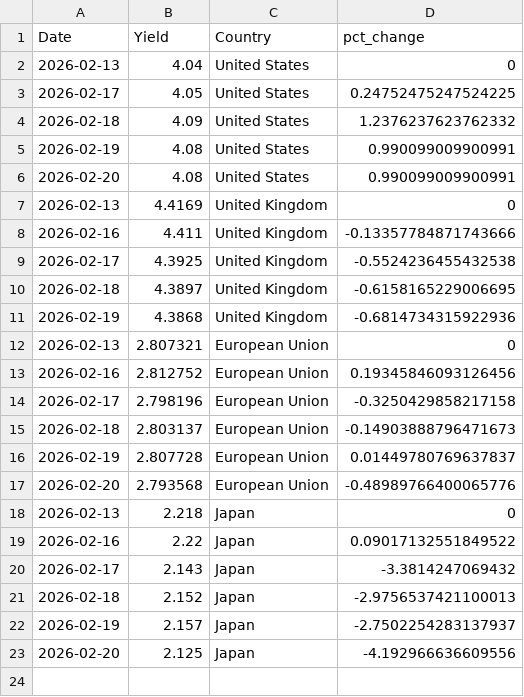
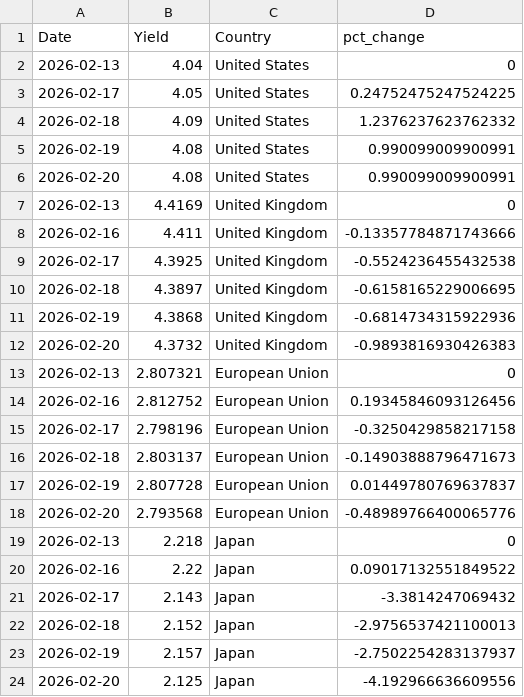
Before and after one commit to ryanSlatt/Bond-Yields, a CSV file: output/bond_yields.csv, drawn as a sheet; the diff names each change by its address in the sheet, - before the commit and + after, or states it on an @@ line.

```diff
--- a/output/bond_yields.csv
+++ b/output/bond_yields.csv
+row 12: 2026-02-20 | 4.3732 | United Kingdom | -0.9893816930426383
```
